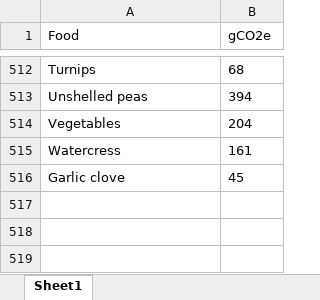
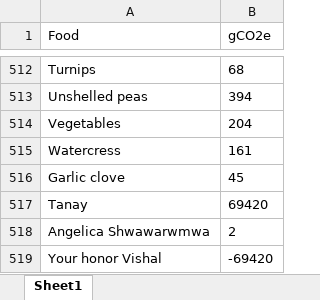
Before and after one commit to Tanyk2004/Hangry, an Excel workbook: backend/food_option_names.xlsx, sheet Sheet1, drawn as a sheet; only a part is shown, gaps mark what is left out; values as stored, in another font and other column widths than the file's, no borders; charts and pictures not drawn; the diff names each change by its address in the sheet, - before the commit and + after, or states it on an @@ line.

```diff
--- a/backend/food_option_names.xlsx (sheet Sheet1)
+++ b/backend/food_option_names.xlsx (sheet Sheet1)
+row 517: Tanay | 69420
+row 518: Angelica Shwawarwmwa | 2
+row 519: Your honor Vishal | -69420
```
Also changed, not shown: charts or pictures, 7 other files.
